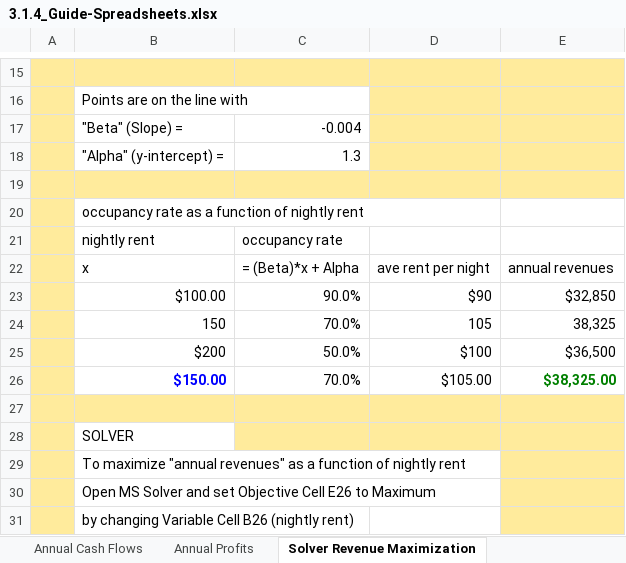
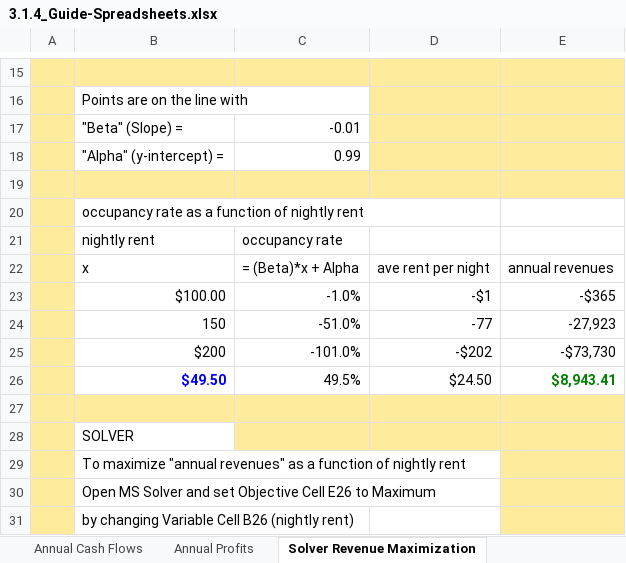
Before and after one commit to oldmalebird/Project_Increasing-real-estate-management-profits, an Excel workbook: 3.1.4_Guide-Spreadsheets.xlsx, sheet Solver Revenue Maximization, drawn as a sheet; only a part is shown, gaps mark what is left out; values as stored, in another font and other column widths than the file's, no borders; charts and pictures not drawn; removed rows and columns are numbered as before the commit, all else as after; the diff names each change by its address in the sheet, - before the commit and + after, or states it on an @@ line.

```diff
--- a/3.1.4_Guide-Spreadsheets.xlsx (sheet Solver Revenue Maximization)
+++ b/3.1.4_Guide-Spreadsheets.xlsx (sheet Solver Revenue Maximization)
-C17: -0.004
+C17: -0.01
-C18: 1.3
+C18: 0.99
-row 23:  | $100.00 | 90.0% | $90 | $32,850
-row 24:  | 150 | 70.0% | 105 | 38,325
-row 25:  | $200 | 50.0% | $100 | $36,500
-row 26:  | $150.00 | 70.0% | $105.00 | $38,325.00
+row 23:  | $100.00 | -1.0% | -$1 | -$365
+row 24:  | 150 | -51.0% | -77 | -27,923
+row 25:  | $200 | -101.0% | -$202 | -$73,730
+row 26:  | $49.50 | 49.5% | $24.50 | $8,943.41
```
Also changed, not shown: sheet $ to Percentile Conversion, charts or pictures, 3.1.Capstone-Template-Spreadsheets-1-to-3.xlsx, 5 other files.
